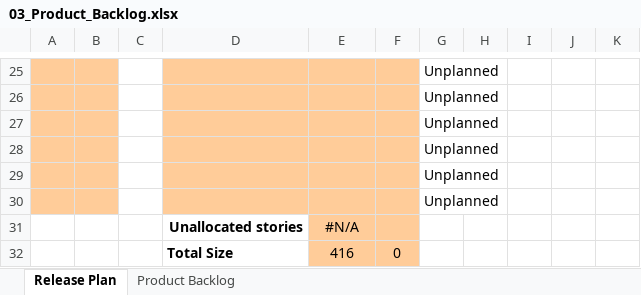
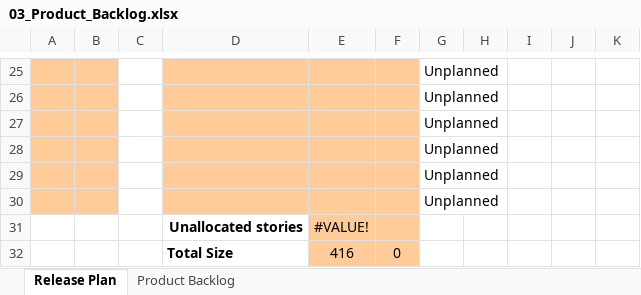
Before and after one commit to zuleidyyaruro/gamman_app, an Excel workbook: Documentacion/Sprint 0/03_Product_Backlog.xlsx, sheet Release Plan, drawn as a sheet; only a part is shown, gaps mark what is left out; values as stored, in another font and other column widths than the file's, no borders; charts and pictures and conditional formats not drawn; the diff names each change by its address in the sheet, - before the commit and + after, or states it on an @@ line.

```diff
--- a/Documentacion/Sprint 0/03_Product_Backlog.xlsx (sheet Release Plan)
+++ b/Documentacion/Sprint 0/03_Product_Backlog.xlsx (sheet Release Plan)
-E31: #N/A
+E31: #VALUE!
```
Also changed, not shown: sheet Product Backlog, charts or pictures, 11 other files.
